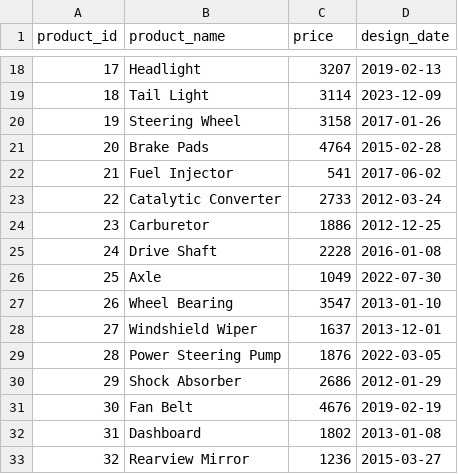
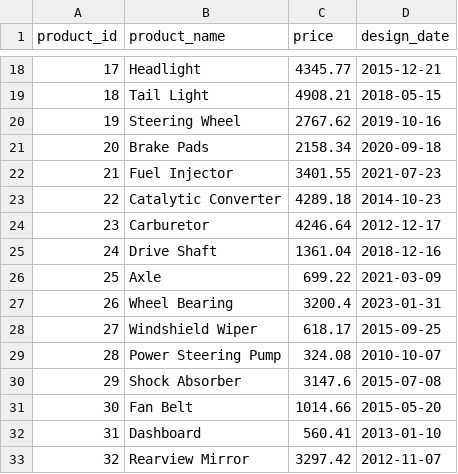
Before and after one commit to ChrisOlv/fake_data_generator, a CSV file: output_files/product_table.csv, drawn as a sheet; only a part is shown, gaps mark what is left out; the diff covers the shown part only.

```diff
--- a/output_files/product_table.csv
+++ b/output_files/product_table.csv
@@ -18,16 +18,16 @@ product_id,product_name,price,design_date
-17,Headlight,3207,2019-02-13
-18,Tail Light,3114,2023-12-09
-19,Steering Wheel,3158,2017-01-26
-20,Brake Pads,4764,2015-02-28
-21,Fuel Injector,541,2017-06-02
-22,Catalytic Converter,2733,2012-03-24
-23,Carburetor,1886,2012-12-25
-24,Drive Shaft,2228,2016-01-08
-25,Axle,1049,2022-07-30
-26,Wheel Bearing,3547,2013-01-10
-27,Windshield Wiper,1637,2013-12-01
-28,Power Steering Pump,1876,2022-03-05
-29,Shock Absorber,2686,2012-01-29
-30,Fan Belt,4676,2019-02-19
-31,Dashboard,1802,2013-01-08
-32,Rearview Mirror,1236,2015-03-27
+17,Headlight,4345.77,2015-12-21
+18,Tail Light,4908.21,2018-05-15
+19,Steering Wheel,2767.62,2019-10-16
+20,Brake Pads,2158.34,2020-09-18
+21,Fuel Injector,3401.55,2021-07-23
+22,Catalytic Converter,4289.18,2014-10-23
+23,Carburetor,4246.64,2012-12-17
+24,Drive Shaft,1361.04,2018-12-16
+25,Axle,699.22,2021-03-09
+26,Wheel Bearing,3200.4,2023-01-31
+27,Windshield Wiper,618.17,2015-09-25
+28,Power Steering Pump,324.08,2010-10-07
+29,Shock Absorber,3147.6,2015-07-08
+30,Fan Belt,1014.66,2015-05-20
+31,Dashboard,560.41,2013-01-10
+32,Rearview Mirror,3297.42,2012-11-07
```
Also changed, not shown: 146 edited cells elsewhere in this file.
